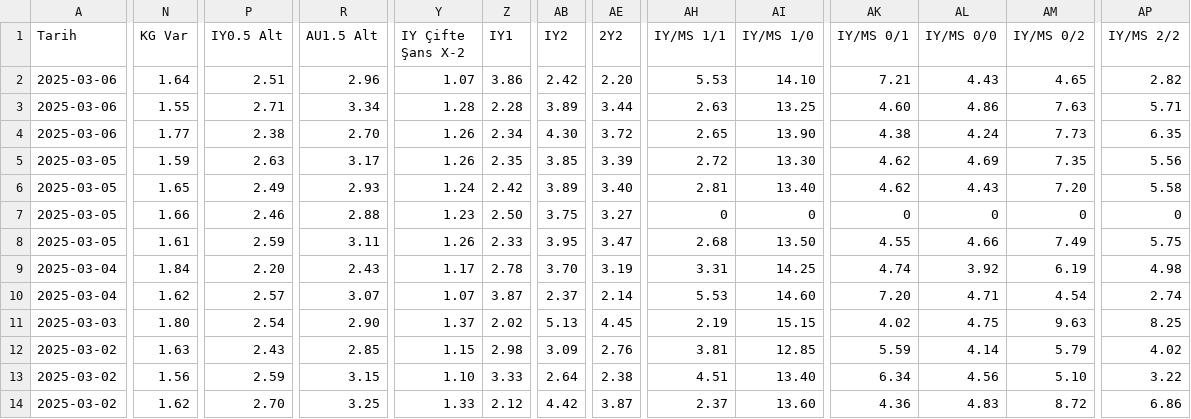
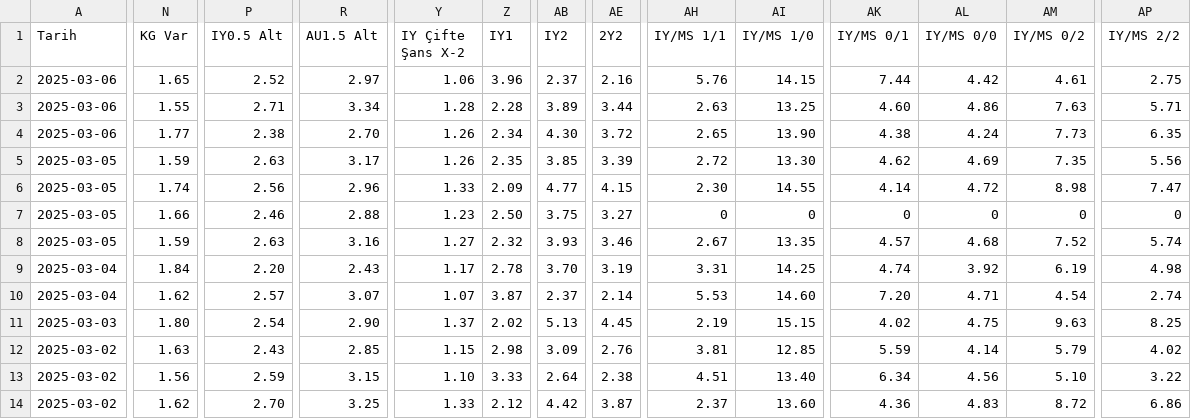
Before and after one commit to analysematchodds/match_odds_csv, a CSV file: turkiye1.csv, drawn as a sheet; only a part is shown, gaps mark what is left out; removed rows and columns are numbered as before the commit, all else as after; rows hold the shown columns only; the diff covers the shown part only; the diff names each change by its address in the sheet, - before the commit and + after, or states it on an @@ line.

Commit message:
Update matchodds.csv

```diff
--- a/turkiye1.csv
+++ b/turkiye1.csv
-N2 (KG Var): 1.64
+N2 (KG Var): 1.65
-P2 (IY0.5 Alt): 2.51
+P2 (IY0.5 Alt): 2.52
-R2 (AU1.5 Alt): 2.96
+R2 (AU1.5 Alt): 2.97
-Y2 (IY Çifte Şans X-2): 1.07
+Y2 (IY Çifte Şans X-2): 1.06
-Z2 (IY1): 3.86
+Z2 (IY1): 3.96
-AB2 (IY2): 2.42
+AB2 (IY2): 2.37
-AE2 (2Y2): 2.20
+AE2 (2Y2): 2.16
-AH2 (IY/MS 1/1): 5.53
+AH2 (IY/MS 1/1): 5.76
-AI2 (IY/MS 1/0): 14.10
+AI2 (IY/MS 1/0): 14.15
-AK2 (IY/MS 0/1): 7.21
+AK2 (IY/MS 0/1): 7.44
-AL2 (IY/MS 0/0): 4.43
+AL2 (IY/MS 0/0): 4.42
-AM2 (IY/MS 0/2): 4.65
+AM2 (IY/MS 0/2): 4.61
-AP2 (IY/MS 2/2): 2.82
+AP2 (IY/MS 2/2): 2.75
-row 6: 2025-03-05 | 1.65 | 2.49 | 2.93 | 1.24 | 2.42 | 3.89 | 3.40 | 2.81 | 13.40 | 4.62 | 4.43 | 7.20 | 5.58
+row 6: 2025-03-05 | 1.74 | 2.56 | 2.96 | 1.33 | 2.09 | 4.77 | 4.15 | 2.30 | 14.55 | 4.14 | 4.72 | 8.98 | 7.47
-N8 (KG Var): 1.61
+N8 (KG Var): 1.59
-P8 (IY0.5 Alt): 2.59
+P8 (IY0.5 Alt): 2.63
-R8 (AU1.5 Alt): 3.11
+R8 (AU1.5 Alt): 3.16
-Y8 (IY Çifte Şans X-2): 1.26
+Y8 (IY Çifte Şans X-2): 1.27
-Z8 (IY1): 2.33
+Z8 (IY1): 2.32
-AB8 (IY2): 3.95
+AB8 (IY2): 3.93
-AE8 (2Y2): 3.47
+AE8 (2Y2): 3.46
-AH8 (IY/MS 1/1): 2.68
+AH8 (IY/MS 1/1): 2.67
-AI8 (IY/MS 1/0): 13.50
+AI8 (IY/MS 1/0): 13.35
-AK8 (IY/MS 0/1): 4.55
+AK8 (IY/MS 0/1): 4.57
-AL8 (IY/MS 0/0): 4.66
+AL8 (IY/MS 0/0): 4.68
-AM8 (IY/MS 0/2): 7.49
+AM8 (IY/MS 0/2): 7.52
-AP8 (IY/MS 2/2): 5.75
+AP8 (IY/MS 2/2): 5.74
```
Also changed, not shown: 15 edited cells elsewhere in this file.
